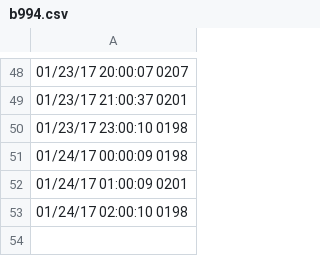
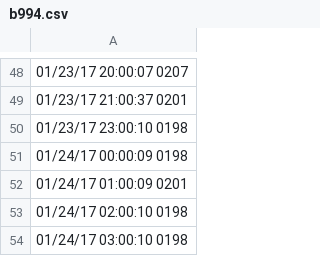
Before and after one commit to nikolay-prishchepov/nikolay-prishchepov.github.io, a CSV file: b994.csv, drawn as a sheet; only a part is shown, gaps mark what is left out.

```diff
--- a/b994.csv
+++ b/b994.csv
@@ -53 +53,2 @@
 "01/24/17 02:00:10" 0198
+"01/24/17 03:00:10" 0198
```
Also changed, not shown: ce54.csv, 2 other files.
